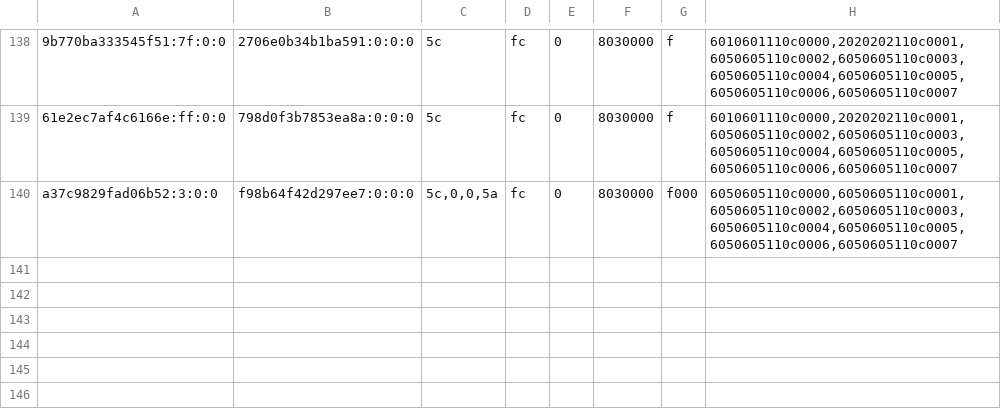
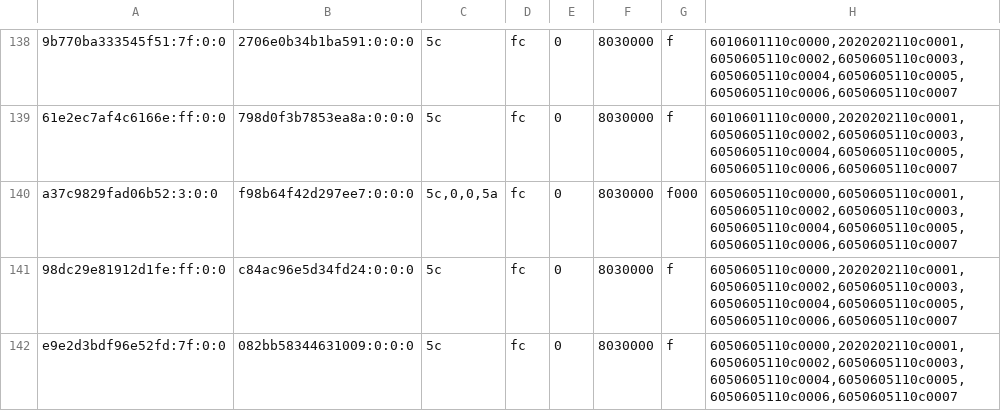
Before and after one commit to justr4mzi/mush8, a TSV file: smoke/39701680762/pipelines-live.tsv, drawn as a sheet; only a part is shown, gaps mark what is left out; the diff names each change by its address in the sheet, - before the commit and + after, or states it on an @@ line.

Commit message:
smoke logs 39701680762

```diff
--- a/smoke/39701680762/pipelines-live.tsv
+++ b/smoke/39701680762/pipelines-live.tsv
+row 141: 98dc29e81912d1fe:ff:0:0 | c84ac96e5d34fd24:0:0:0 | 5c | fc | 0 | 8030000 | f | 6050605110c0000,2020202110c0001,6050605110c0002,6050605110c0003,6050605110c0004,6050605110c0005,6050605110c0006,6050605110c0007
+row 142: e9e2d3bdf96e52fd:7f:0:0 | 082bb58344631009:0:0:0 | 5c | fc | 0 | 8030000 | f | 6050605110c0000,2020202110c0001,6050605110c0002,6050605110c0003,6050605110c0004,6050605110c0005,6050605110c0006,6050605110c0007
```
Also changed, not shown: 3 other files.
